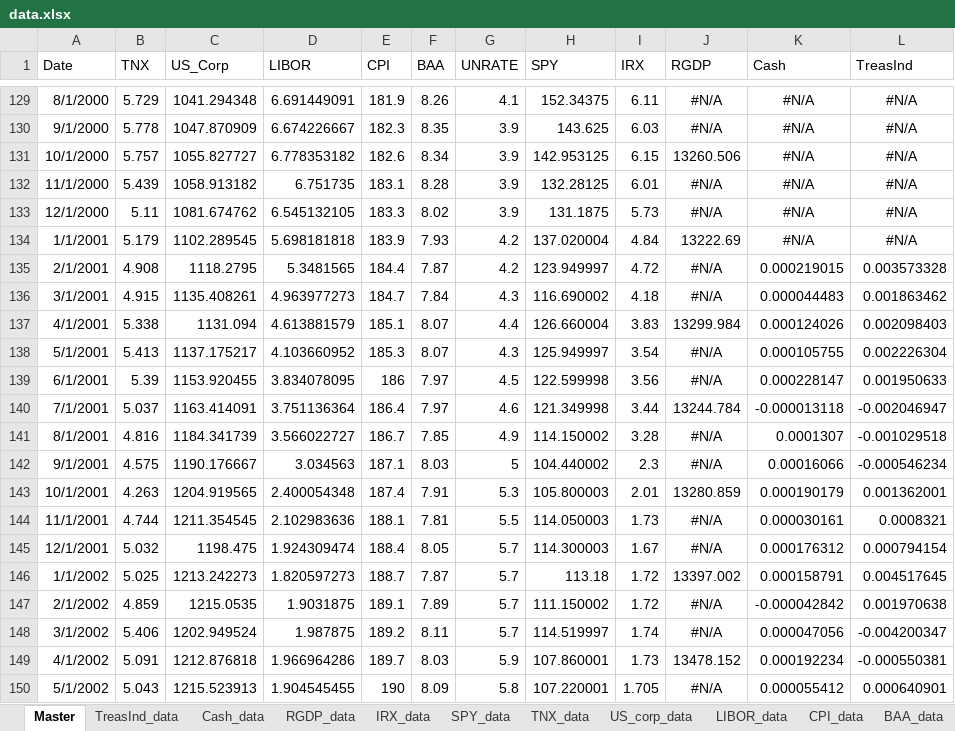
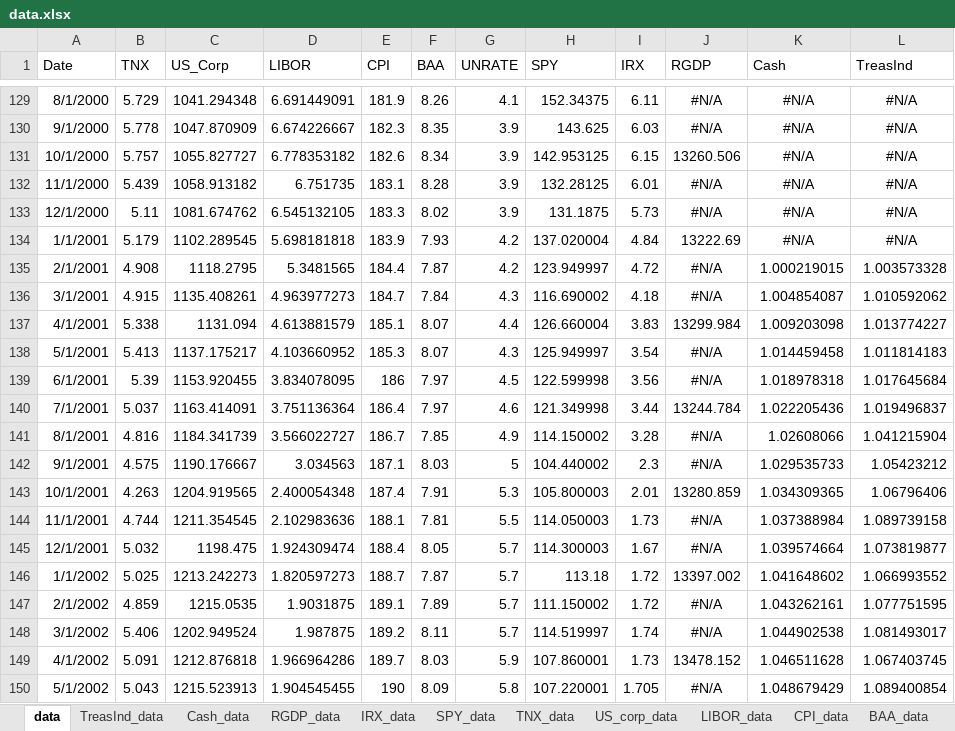
Before and after one commit to abishalom/EnhancedScenarioAnalysis-15.780, an Excel workbook: data/data.xlsx, sheet data, drawn as a sheet; only a part is shown, gaps mark what is left out; values as stored, in another font and other column widths than the file's, no borders; the diff covers the shown part only; the diff names each change by its address in the sheet, - before the commit and + after, or states it on an @@ line.

Commit message:
UpdatedData

```diff
--- a/data/data.xlsx (sheet data)
+++ b/data/data.xlsx (sheet data)
-sheet tab: Master
+sheet tab: data
-K135 (Cash): 0.000219015
+K135 (Cash): 1.000219015
-L135 (TreasInd): 0.003573328
+L135 (TreasInd): 1.003573328
-K136 (Cash): 0.000044483
+K136 (Cash): 1.004854087
-L136 (TreasInd): 0.001863462
+L136 (TreasInd): 1.010592062
-K137 (Cash): 0.000124026
+K137 (Cash): 1.009203098
-L137 (TreasInd): 0.002098403
+L137 (TreasInd): 1.013774227
-K138 (Cash): 0.000105755
+K138 (Cash): 1.014459458
-L138 (TreasInd): 0.002226304
+L138 (TreasInd): 1.011814183
-K139 (Cash): 0.000228147
+K139 (Cash): 1.018978318
-L139 (TreasInd): 0.001950633
+L139 (TreasInd): 1.017645684
-K140 (Cash): -0.000013118
+K140 (Cash): 1.022205436
-L140 (TreasInd): -0.002046947
+L140 (TreasInd): 1.019496837
-K141 (Cash): 0.0001307
+K141 (Cash): 1.02608066
-L141 (TreasInd): -0.001029518
+L141 (TreasInd): 1.041215904
-K142 (Cash): 0.00016066
+K142 (Cash): 1.029535733
-L142 (TreasInd): -0.000546234
+L142 (TreasInd): 1.05423212
-K143 (Cash): 0.000190179
+K143 (Cash): 1.034309365
-L143 (TreasInd): 0.001362001
+L143 (TreasInd): 1.06796406
-K144 (Cash): 0.000030161
+K144 (Cash): 1.037388984
-L144 (TreasInd): 0.0008321
+L144 (TreasInd): 1.089739158
-K145 (Cash): 0.000176312
+K145 (Cash): 1.039574664
-L145 (TreasInd): 0.000794154
+L145 (TreasInd): 1.073819877
-K146 (Cash): 0.000158791
+K146 (Cash): 1.041648602
-L146 (TreasInd): 0.004517645
+L146 (TreasInd): 1.066993552
-K147 (Cash): -0.000042842
+K147 (Cash): 1.043262161
-L147 (TreasInd): 0.001970638
+L147 (TreasInd): 1.077751595
-K148 (Cash): 0.000047056
+K148 (Cash): 1.044902538
-L148 (TreasInd): -0.004200347
+L148 (TreasInd): 1.081493017
-K149 (Cash): 0.000192234
+K149 (Cash): 1.046511628
-L149 (TreasInd): -0.000550381
+L149 (TreasInd): 1.067403745
-K150 (Cash): 0.000055412
+K150 (Cash): 1.048679429
-L150 (TreasInd): 0.000640901
+L150 (TreasInd): 1.089400854
```
Also changed, not shown: 418 edited cells elsewhere in this sheet, sheet Cash_data, sheet TreasInd_data, formulas that keep their value, 12 other files.
